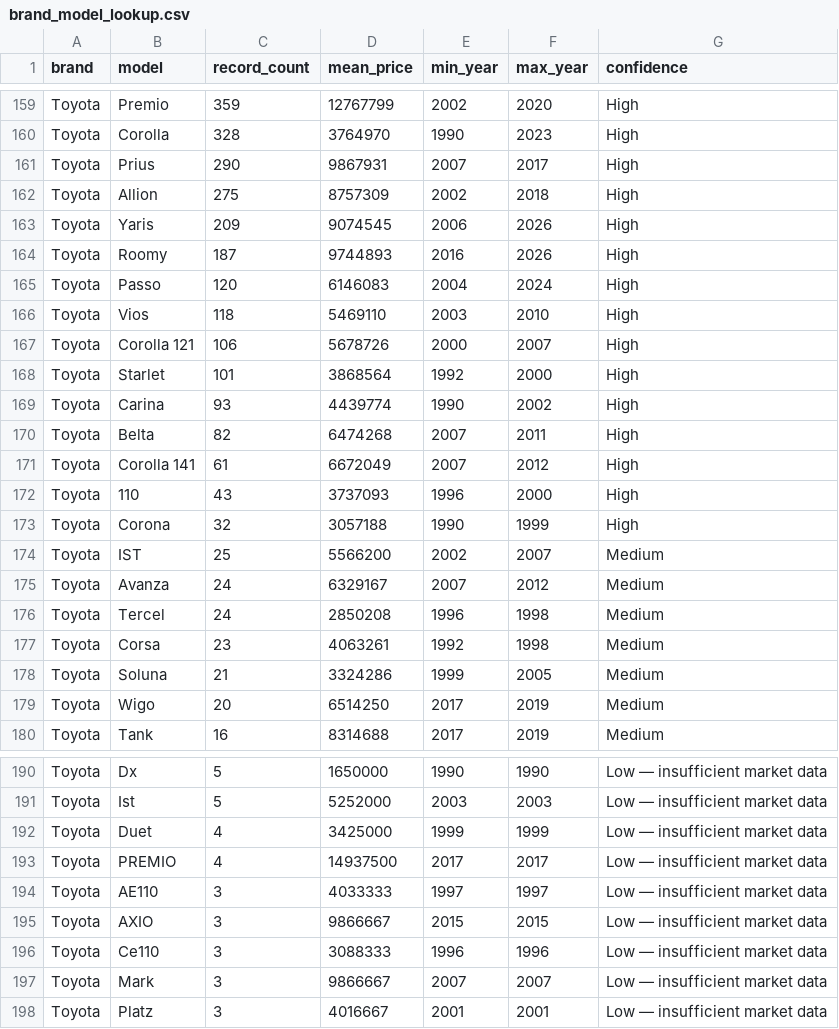
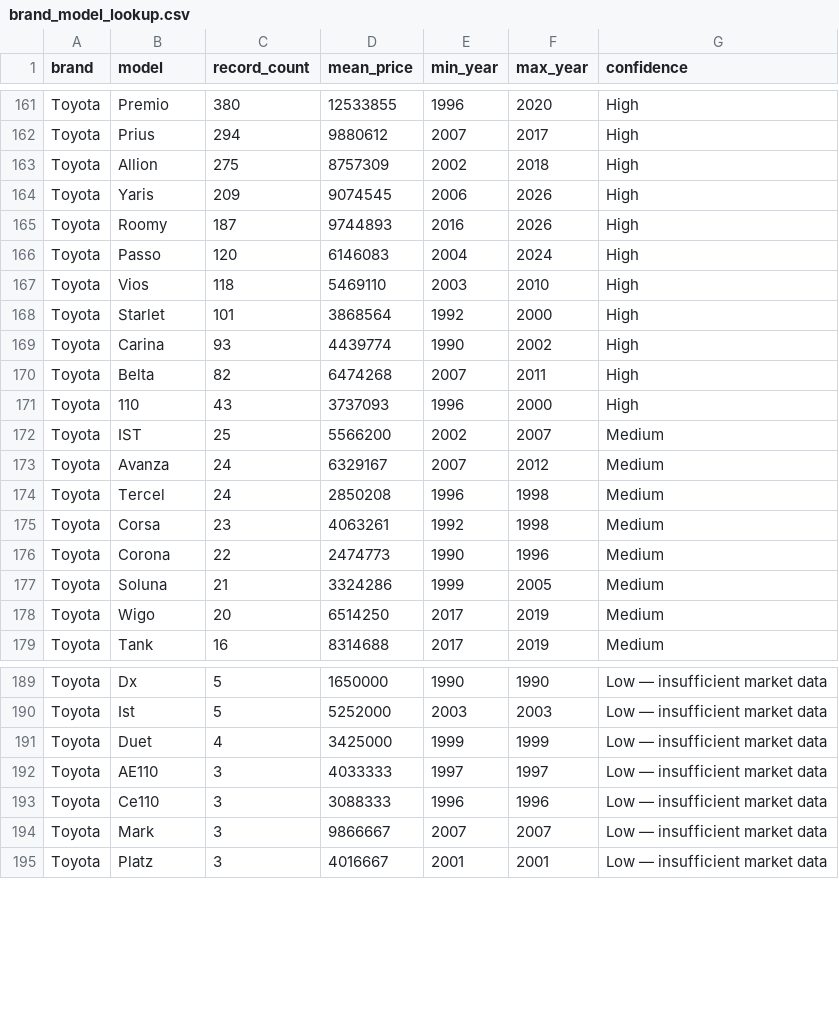
Before and after one commit to sithilanethmina/R26-lT-040, a CSV file: vehicle-price-model/Car_price_Prediction/outputs/combined/brand_model_lookup.csv, drawn as a sheet; only a part is shown, gaps mark what is left out; removed rows and columns are numbered as before the commit, all else as after; the diff covers the shown part only; the diff names each change by its address in the sheet, - before the commit and + after, or states it on an @@ line.

```diff
--- a/vehicle-price-model/Car_price_Prediction/outputs/combined/brand_model_lookup.csv
+++ b/vehicle-price-model/Car_price_Prediction/outputs/combined/brand_model_lookup.csv
-C161 (record_count): 359
+C161 (record_count): 380
-D161 (mean_price): 12767799
+D161 (mean_price): 12533855
-E161 (min_year): 2002
+E161 (min_year): 1996
-row 160: Toyota | Corolla | 328 | 3764970 | 1990 | 2023 | High
-C162 (record_count): 290
+C162 (record_count): 294
-D162 (mean_price): 9867931
+D162 (mean_price): 9880612
-row 167: Toyota | Corolla 121 | 106 | 5678726 | 2000 | 2007 | High
-row 171: Toyota | Corolla 141 | 61 | 6672049 | 2007 | 2012 | High
-row 173: Toyota | Corona | 32 | 3057188 | 1990 | 1999 | High
+row 176: Toyota | Corona | 22 | 2474773 | 1990 | 1996 | Medium
-row 193: Toyota | PREMIO | 4 | 14937500 | 2017 | 2017 | Low — insufficient market data
-row 195: Toyota | AXIO | 3 | 9866667 | 2015 | 2015 | Low — insufficient market data
```
Also changed, not shown: 7 added rows, 5 removed rows and 22 edited cells elsewhere in this file, vehicle-price-model/Car_price_Prediction/catboost_info/learn_error.tsv, vehicle-price-model/Car_price_Prediction/catboost_info/time_left.tsv, 34 other files.
